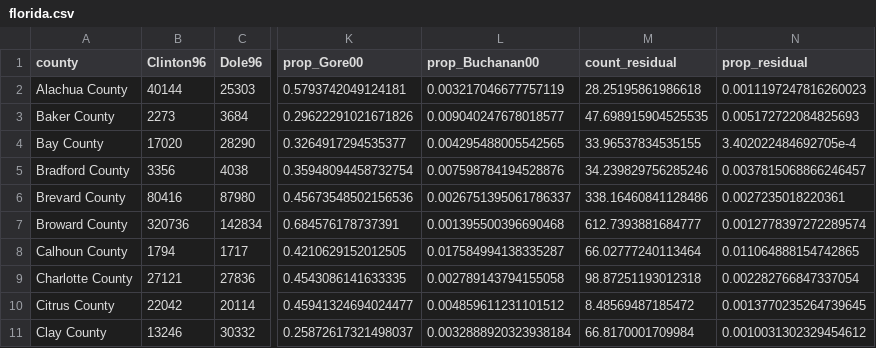
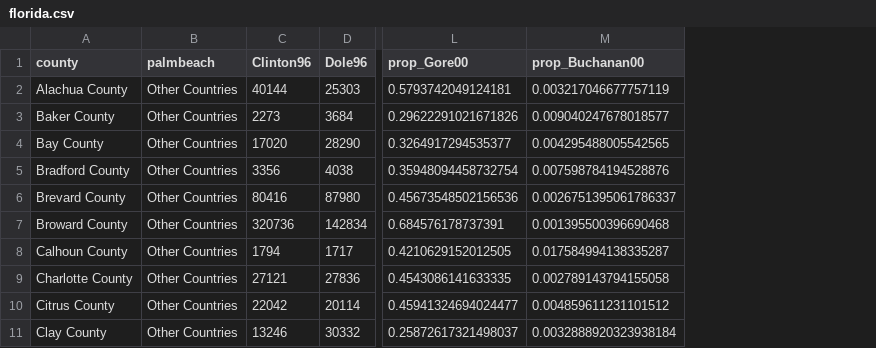
Before and after one commit to milesdwilliams15/dpr-101-project-files, a CSV file: _data/florida.csv, drawn as a sheet; only a part is shown, gaps mark what is left out; removed rows and columns are numbered as before the commit, all else as after; the diff names each change by its address in the sheet, - before the commit and + after, or states it on an @@ line.

Commit message:
updated florida data

```diff
--- a/_data/florida.csv
+++ b/_data/florida.csv
+column B (palmbeach), rows 2-11: all Other Countries
-column M (count_residual), rows 2-11: 28.25195861986618 | 47.698915904525535 | 33.96537834535155 | 34.239829756285246 | 338.16460841128486 | 612.7393881684777 | 66.02777240113464 | 98.87251193012318 | 8.48569487185472 | 66.8170001709984
-column N (prop_residual), rows 2-11: 0.0011197247816260023 | 0.005172722084825693 | 3.402022484692705e-4 | 0.0037815068866246457 | 0.0027235018220361 | 0.0012778397272289574 | 0.011064888154742865 | 0.002282766847337054 | 0.0013770235264739645 | 0.0010031302329454612
```
